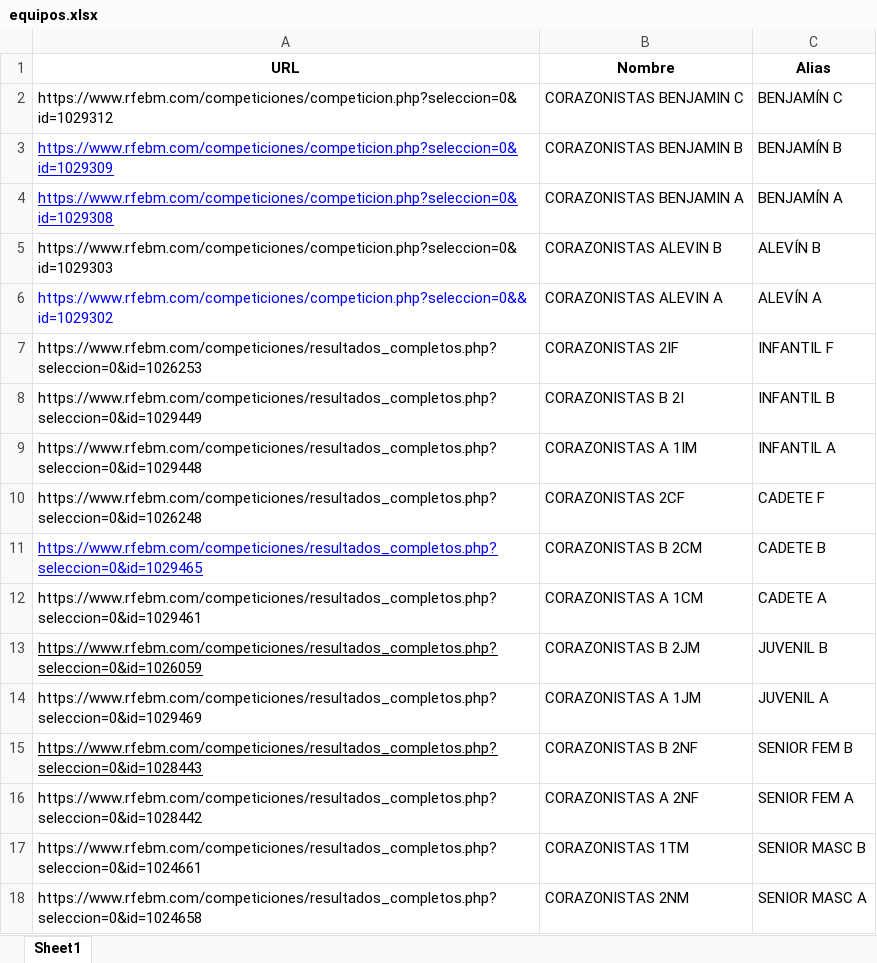
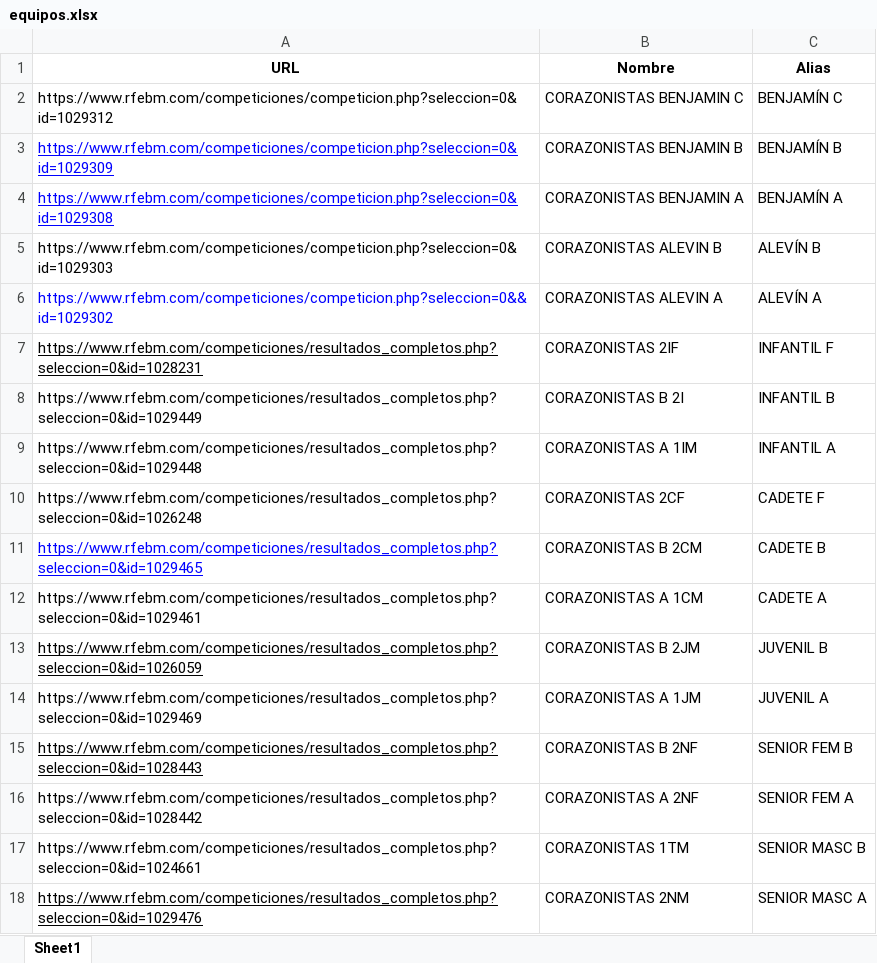
Before and after one commit to GF3000/Horarios_bmcoras, an Excel workbook: equipos.xlsx, sheet Sheet1, drawn as a sheet; values as stored, in another font and other column widths than the file's, no borders; the diff names each change by its address in the sheet, - before the commit and + after, or states it on an @@ line.

Commit message:
fix: update equipos.xlsx file

```diff
--- a/equipos.xlsx (sheet Sheet1)
+++ b/equipos.xlsx (sheet Sheet1)
-A7 (URL): https://www.rfebm.com/competiciones/resultados_completos.php?seleccion=0&id=1026253
+A7 (URL): https://www.rfebm.com/competiciones/resultados_completos.php?seleccion=0&id=1028231
-A7 underline: off
+A7 underline: on
-A18 (URL): https://www.rfebm.com/competiciones/resultados_completos.php?seleccion=0&id=1024658
+A18 (URL): https://www.rfebm.com/competiciones/resultados_completos.php?seleccion=0&id=1029476
-A18 underline: off
+A18 underline: on
```
